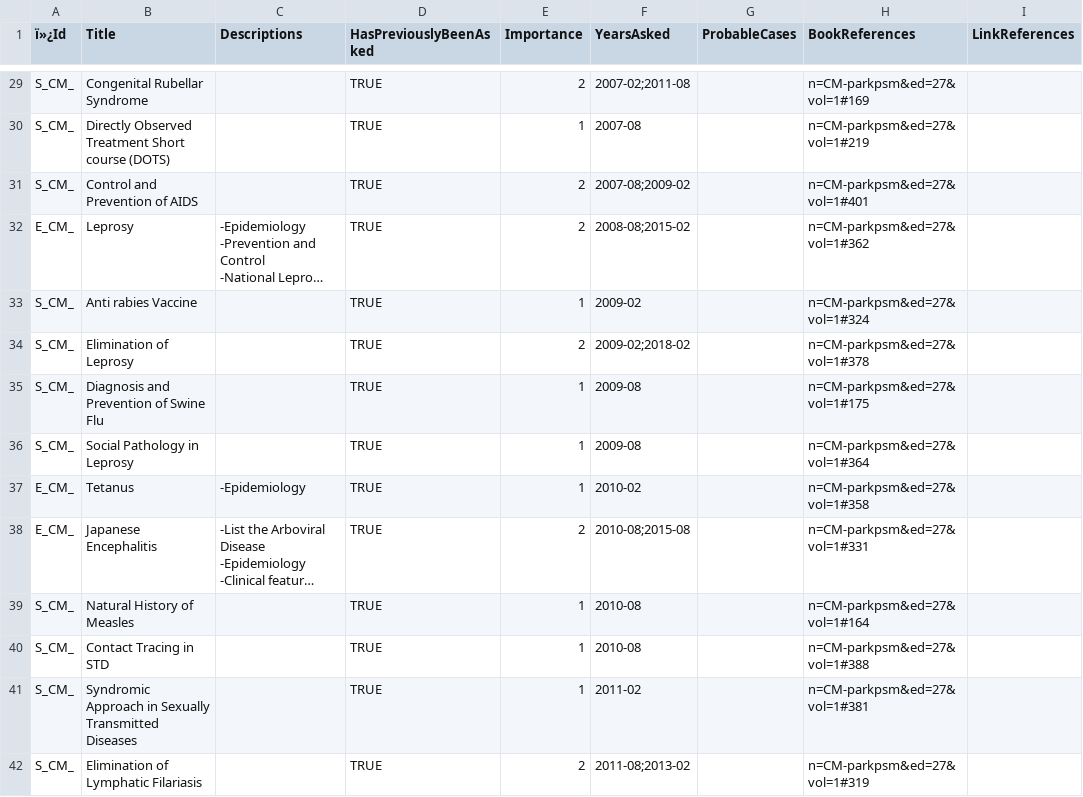
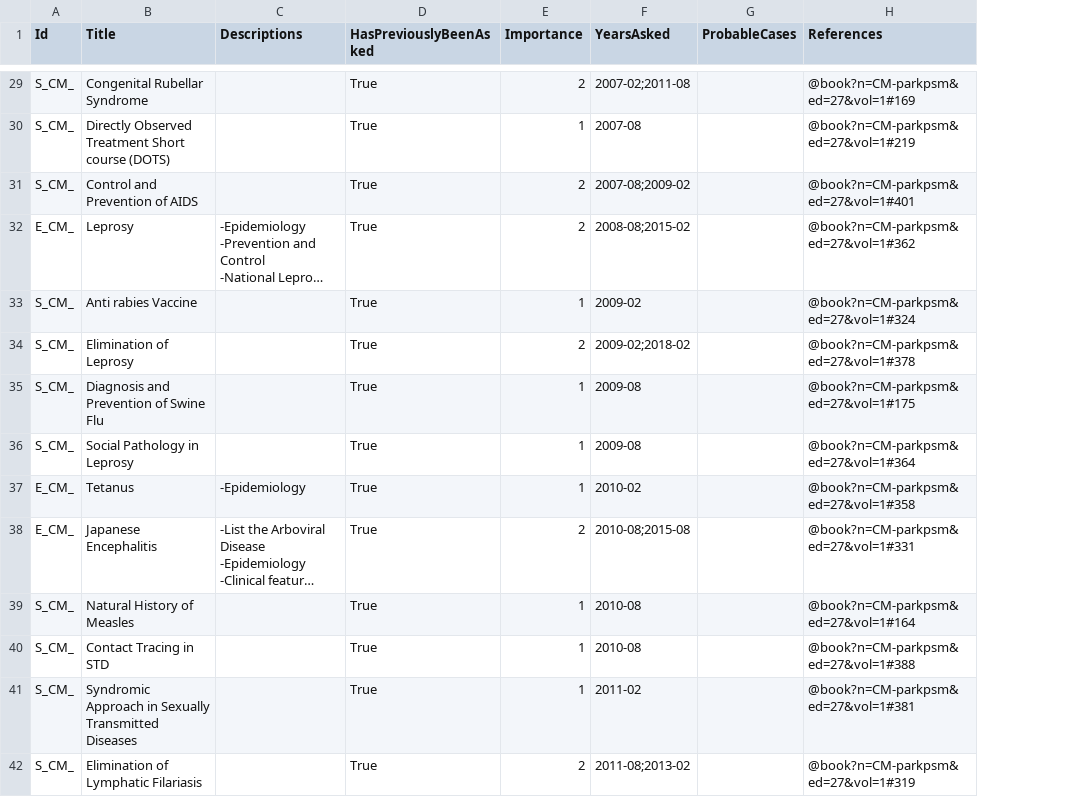
Before and after one commit to symptum/Symptum.Data, a CSV file: src/Symptum.Data/Subjects/Community Medicine/Question Bank/Paper 0/Epidemiology of Communicable Diseases.csv, drawn as a sheet; only a part is shown, gaps mark what is left out; long unchanged cells end in …; removed rows and columns are numbered as before the commit, all else as after; the diff covers the shown part only; the diff names each change by its address in the sheet, - before the commit and + after, or states it on an @@ line.

```diff
--- a/src/Symptum.Data/Subjects/Community Medicine/Question Bank/Paper 0/Epidemiology of Communicable Diseases.csv
+++ b/src/Symptum.Data/Subjects/Community Medicine/Question Bank/Paper 0/Epidemiology of Communicable Diseases.csv
-column H (BookReferences), rows 29-42: n=CM-parkpsm&ed=27&vol=1#169 | n=CM-parkpsm&ed=27&vol=1#219 | n=CM-parkpsm&ed=27&vol=1#401 | n=CM-parkpsm&ed=27&vol=1#362 | n=CM-parkpsm&ed=27&vol=1#324 | n=CM-parkpsm&ed=27&vol=1#378 | n=CM-parkpsm&ed=27&vol=1#175 | n=CM-parkpsm&ed=27&vol=1#364 | n=CM-parkpsm&ed=27&vol=1#358 | n=CM-parkpsm&ed=27&vol=1#331 | n=CM-parkpsm&ed=27&vol=1#164 | n=CM-parkpsm&ed=27&vol=1#388 | n=CM-parkpsm&ed=27&vol=1#381 | n=CM-parkpsm&ed=27&vol=1#319
-column I (LinkReferences), empty
+column H (References), rows 29-42: @book?n=CM-parkpsm&ed=27&vol=1#169 | @book?n=CM-parkpsm&ed=27&vol=1#219 | @book?n=CM-parkpsm&ed=27&vol=1#401 | @book?n=CM-parkpsm&ed=27&vol=1#362 | @book?n=CM-parkpsm&ed=27&vol=1#324 | @book?n=CM-parkpsm&ed=27&vol=1#378 | @book?n=CM-parkpsm&ed=27&vol=1#175 | @book?n=CM-parkpsm&ed=27&vol=1#364 | @book?n=CM-parkpsm&ed=27&vol=1#358 | @book?n=CM-parkpsm&ed=27&vol=1#331 | @book?n=CM-parkpsm&ed=27&vol=1#164 | @book?n=CM-parkpsm&ed=27&vol=1#388 | @book?n=CM-parkpsm&ed=27&vol=1#381 | @book?n=CM-parkpsm&ed=27&vol=1#319
-A1: ï»¿Id
+A1: Id
-D29:D42 (HasPreviouslyBeenAsked): TRUE
+D29:D42 (HasPreviouslyBeenAsked): True
```
Also changed, not shown: 40 edited cells elsewhere in this file, src/Symptum.Data/Subjects/Community Medicine/Question Bank/Paper 0/Environment and Health.csv, src/Symptum.Data/Subjects/Community Medicine/Question Bank/Paper 0/Evolution of Public Health and Concepts of Health and Disease.csv, 19 other files.
